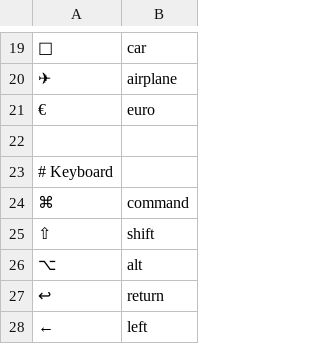
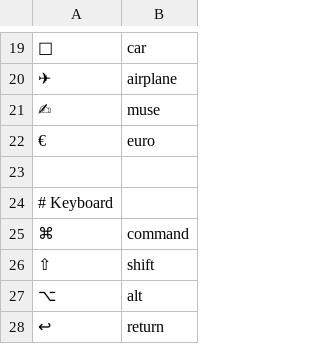
Before and after one commit to grigoryvp/dotfiles, a CSV file: symbols.csv, drawn as a sheet; only a part is shown, gaps mark what is left out; the shorter side is filled out with more unchanged rows; the diff names each change by its address in the sheet, - before the commit and + after, or states it on an @@ line.

Commit message:
more symbols

```diff
--- a/symbols.csv
+++ b/symbols.csv
+row 21: ✍ | muse
```
